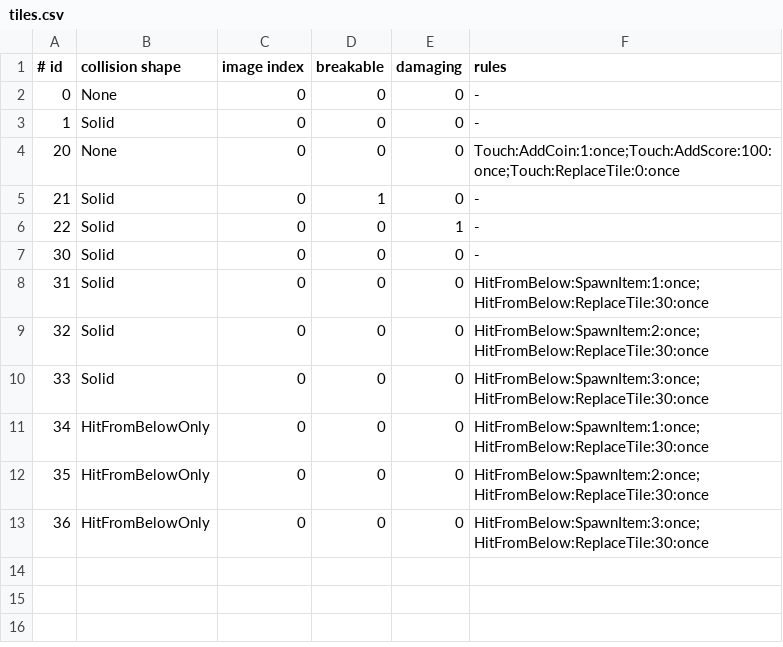
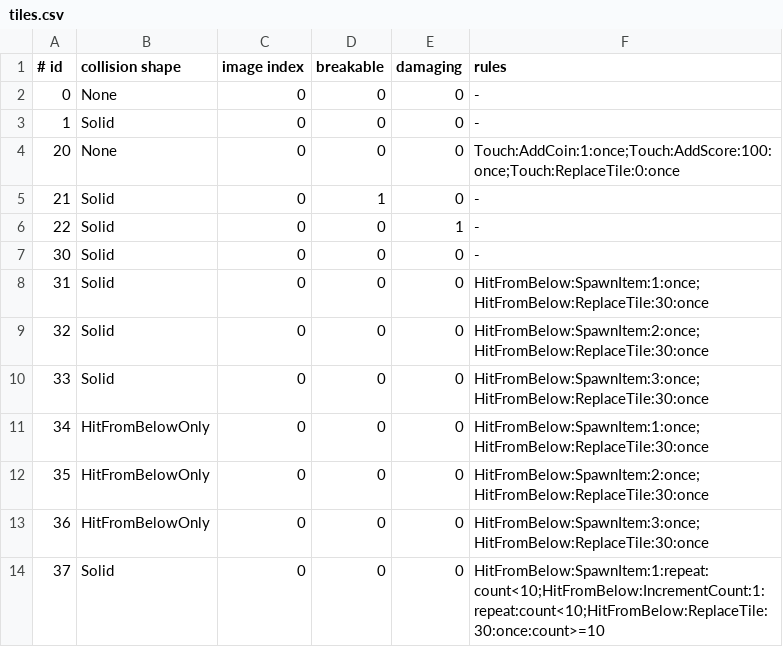
Before and after one commit to Aryudesu/UchinokoActionGameVersion2, a CSV file: dat/stage/interaction-test/tiles.csv, drawn as a sheet; the diff names each change by its address in the sheet, - before the commit and + after, or states it on an @@ line.

Commit message:
10コインブロックをカウント条件付きルールで定義

```diff
--- a/dat/stage/interaction-test/tiles.csv
+++ b/dat/stage/interaction-test/tiles.csv
+row 14: 37 | Solid | 0 | 0 | 0 | HitFromBelow:SpawnItem:1:repeat:count<10;HitFromBelow:IncrementCount:1:repeat:count<10;HitFromBelow:ReplaceTile:30:once:count>=10
```
